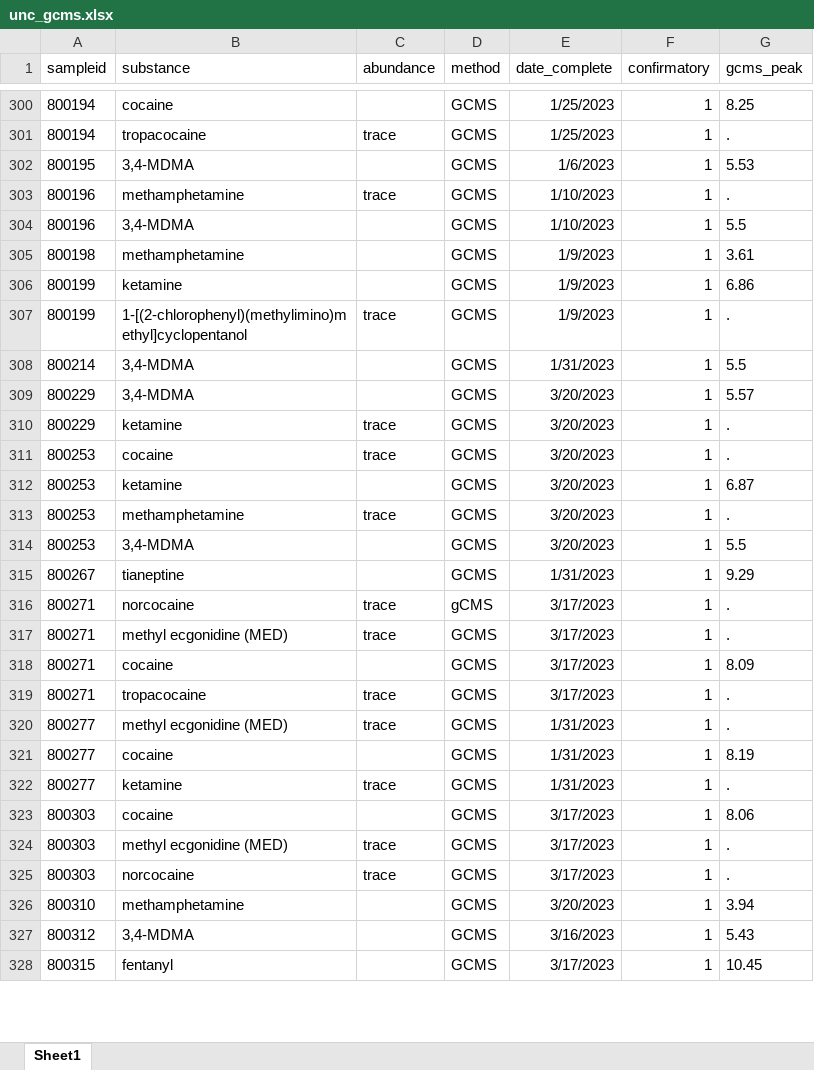
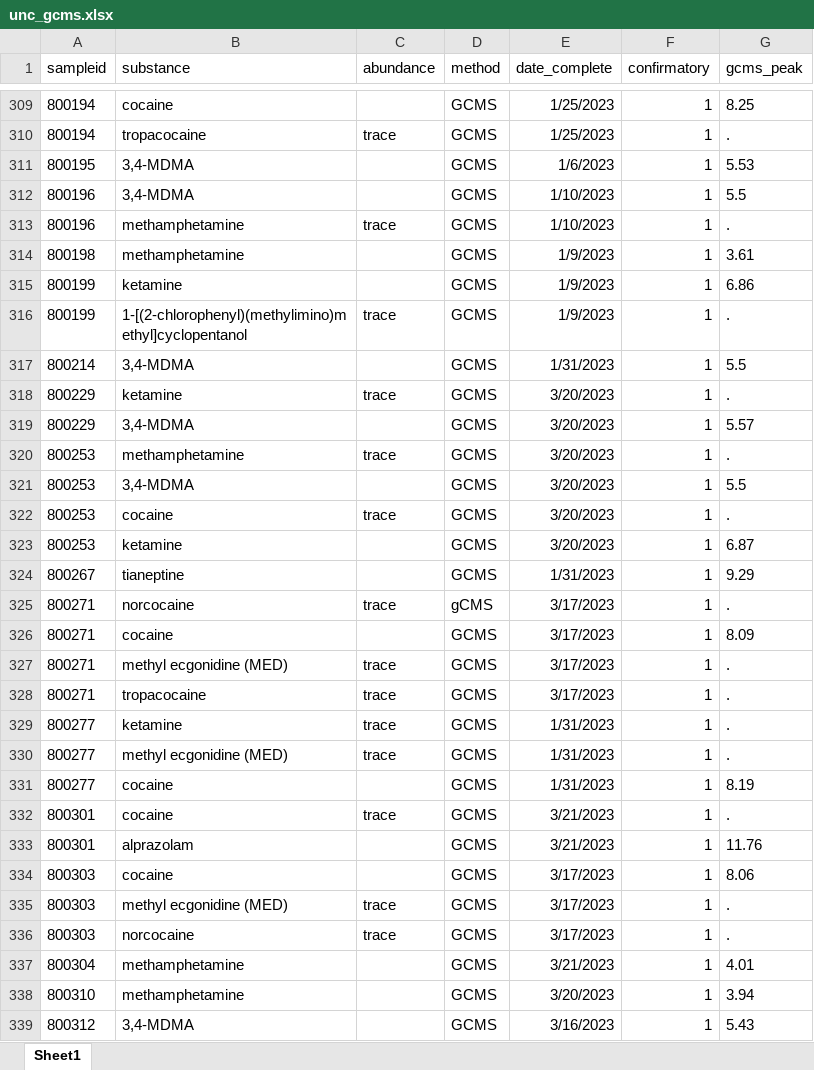
Before and after one commit to opioiddatalab/drugchecking, an Excel workbook: datasets/labservice/unc_gcms.xlsx, sheet Sheet1, drawn as a sheet; only a part is shown, gaps mark what is left out; the shorter side is filled out with more unchanged rows; values as stored, in another font and other column widths than the file's, no borders; addresses are those after the commit; the diff covers the shown part only; the diff names each change by its address in the sheet, - before the commit and + after, or states it on an @@ line.

```diff
--- a/datasets/labservice/unc_gcms.xlsx (sheet Sheet1)
+++ b/datasets/labservice/unc_gcms.xlsx (sheet Sheet1)
@@ row 304 moved to row 312: 800196 @@
@@ row 310 moved to row 318: 800229 @@
@@ row 313 moved to row 320: 800253 @@
@@ row 314 moved to row 321: 800253 @@
@@ row 318 moved to row 326: 800271 @@
+row 329: 800277 | ketamine | trace | GCMS | 1/31/2023 | 1 | .
-A332 (sampleid): 800277
+A332 (sampleid): 800301
-B332 (substance): ketamine
+B332 (substance): cocaine
-E332 (date_complete): 1/31/2023
+E332 (date_complete): 3/21/2023
+row 333: 800301 | alprazolam |  | GCMS | 3/21/2023 | 1 | 11.76
+row 337: 800304 | methamphetamine |  | GCMS | 3/21/2023 | 1 | 4.01
```
Also changed, not shown: 23 added rows, 118 moved rows and 3 edited cells elsewhere in this sheet, datasets/lab_detail.xlsx, datasets/nc/nc_analysis_dataset.xlsx, 41 other files.
